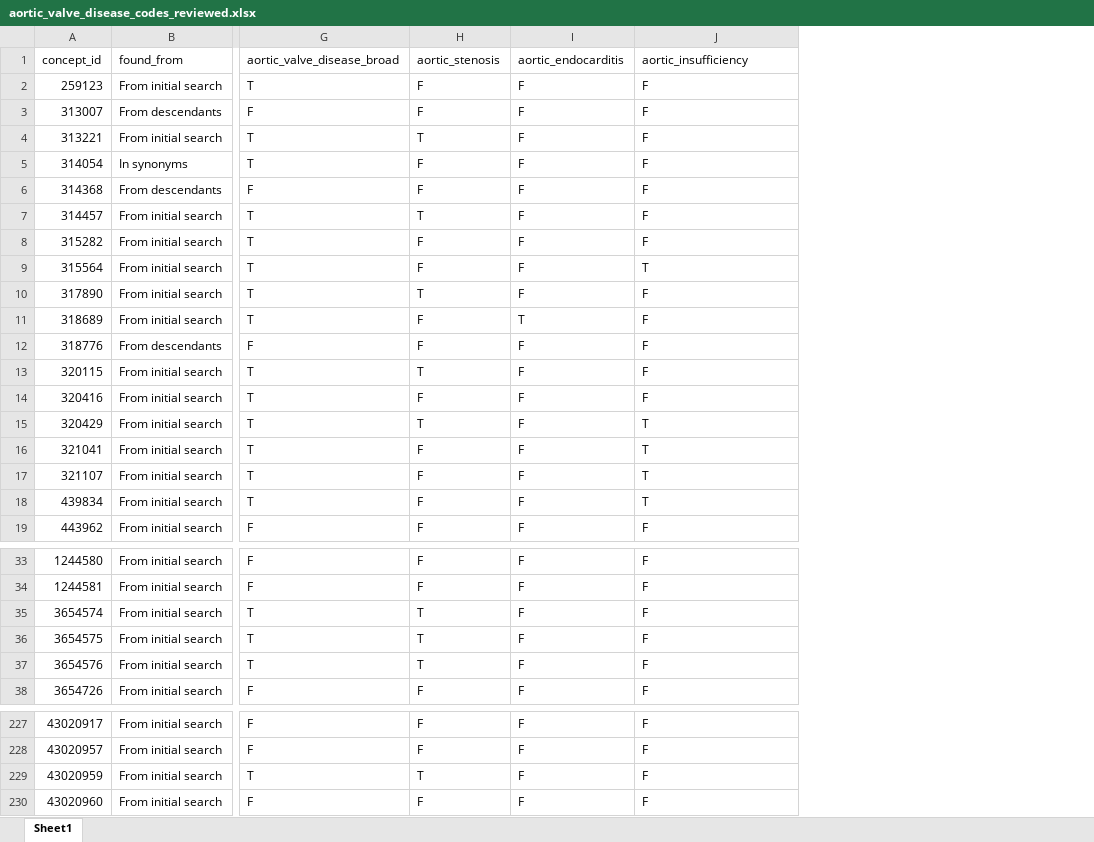
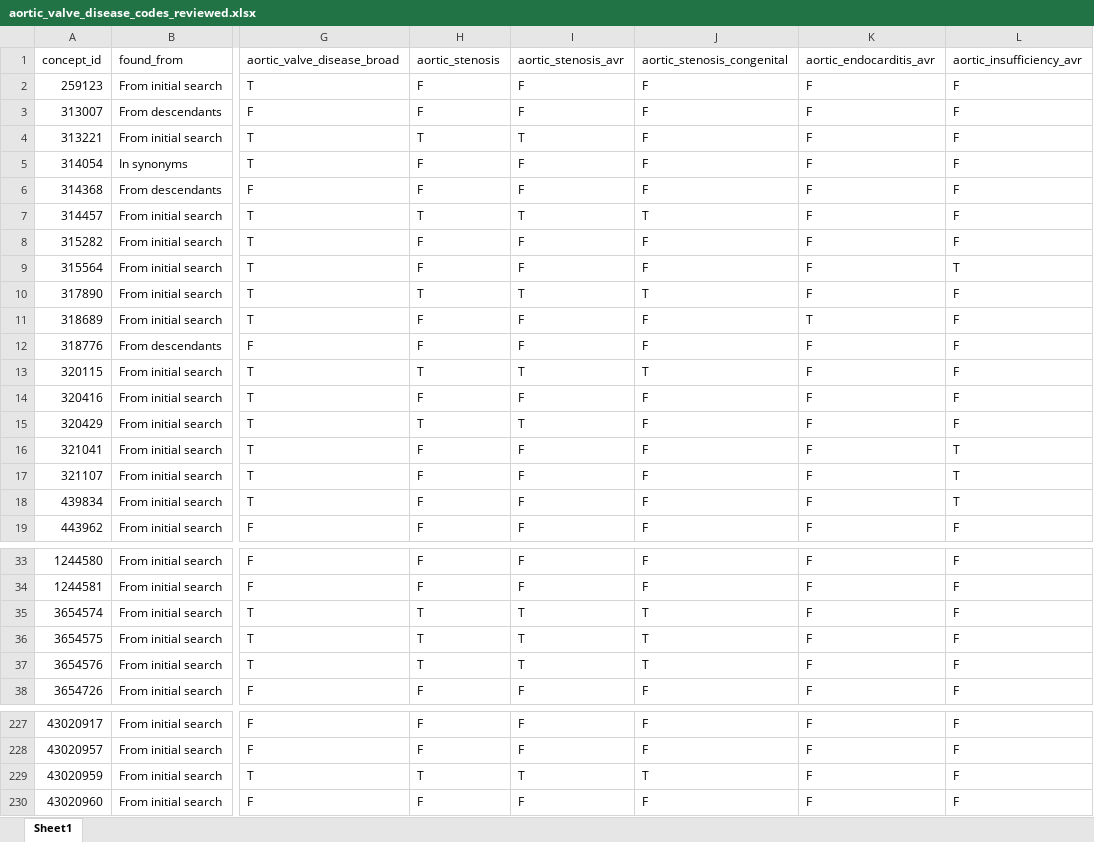
Before and after one commit to heron-uk/HERON-UK-02-002-CVDValveReplacement, an Excel workbook: diagnostics_code/aortic_valve_disease_codes_reviewed.xlsx, sheet Sheet1, drawn as a sheet; only a part is shown, gaps mark what is left out; values as stored, in another font and other column widths than the file's, no borders; the diff covers the shown part only; the diff names each change by its address in the sheet, - before the commit and + after, or states it on an @@ line.

Commit message:
updated review

```diff
--- a/diagnostics_code/aortic_valve_disease_codes_reviewed.xlsx (sheet Sheet1)
+++ b/diagnostics_code/aortic_valve_disease_codes_reviewed.xlsx (sheet Sheet1)
+column K (aortic_endocarditis_avr), rows 2-19: F | F | F | F | F | F | F | F | F | T | F | F | F | F | F | F | F | F; rows 33-38: all F; rows 227-230: all F
+column L (aortic_insufficiency_avr), rows 2-19: F | F | F | F | F | F | F | T | F | F | F | F | F | F | T | T | T | F; rows 33-38: all F; rows 227-230: all F
-I1: aortic_endocarditis
+I1: aortic_stenosis_avr
-J1: aortic_insufficiency
+J1: aortic_stenosis_congenital
-I4 (aortic_stenosis_avr): F
+I4 (aortic_stenosis_avr): T
-I7 (aortic_stenosis_avr): F
+I7 (aortic_stenosis_avr): T
-J7 (aortic_stenosis_congenital): F
+J7 (aortic_stenosis_congenital): T
-J9 (aortic_stenosis_congenital): T
+J9 (aortic_stenosis_congenital): F
-I10 (aortic_stenosis_avr): F
+I10 (aortic_stenosis_avr): T
-J10 (aortic_stenosis_congenital): F
+J10 (aortic_stenosis_congenital): T
-I11 (aortic_stenosis_avr): T
+I11 (aortic_stenosis_avr): F
-I13 (aortic_stenosis_avr): F
+I13 (aortic_stenosis_avr): T
-J13 (aortic_stenosis_congenital): F
+J13 (aortic_stenosis_congenital): T
-I15 (aortic_stenosis_avr): F
+I15 (aortic_stenosis_avr): T
-J15:J18 (aortic_stenosis_congenital): T
+J15:J18 (aortic_stenosis_congenital): F
-I35:I37 (aortic_stenosis_avr): F
+I35:I37 (aortic_stenosis_avr): T
-J35:J37 (aortic_stenosis_congenital): F
+J35:J37 (aortic_stenosis_congenital): T
-I229 (aortic_stenosis_avr): F
+I229 (aortic_stenosis_avr): T
-J229 (aortic_stenosis_congenital): F
+J229 (aortic_stenosis_congenital): T
```
Also changed, not shown: 52 edited cells elsewhere in this sheet, 1 other file.
